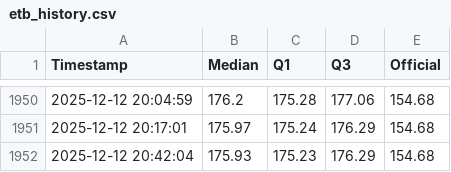
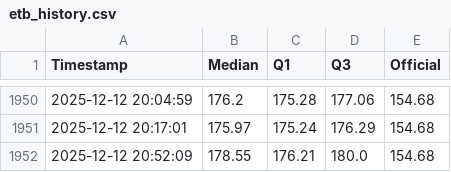
Before and after one commit to mikilegesse/etb-market-watch, a CSV file: etb_history.csv, drawn as a sheet; only a part is shown, gaps mark what is left out.

```diff
--- a/etb_history.csv
+++ b/etb_history.csv
@@ -1951,2 +1951,2 @@ Timestamp,Median,Q1,Q3,Official
 2025-12-12 20:17:01,175.97,175.24,176.29,154.68
-2025-12-12 20:42:04,175.93,175.23,176.29,154.68
+2025-12-12 20:52:09,178.55,176.21,180.0,154.68
```
Also changed, not shown: 3 other files.
